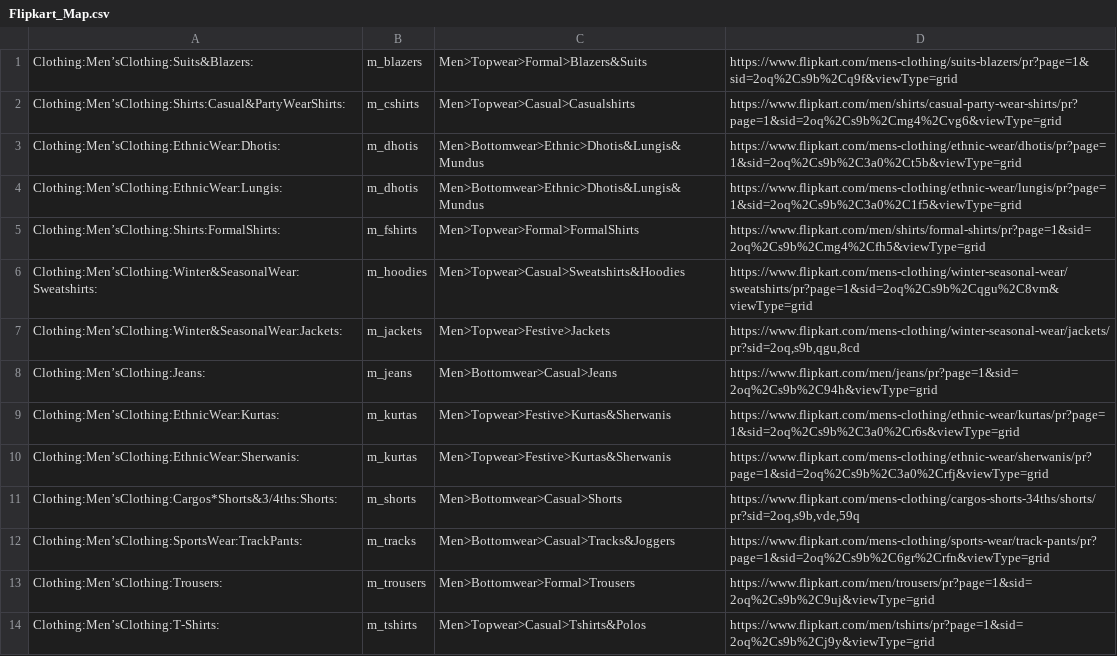
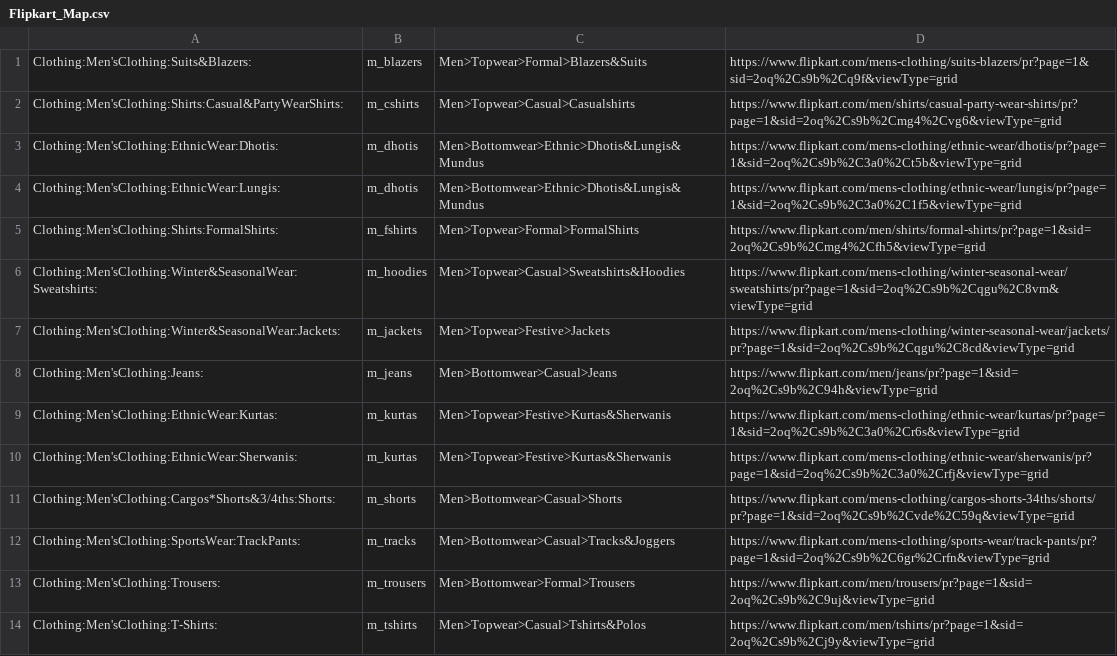
Before and after one commit to abhishekabz004/Crawler, a CSV file: Flipkart_Map.csv, drawn as a sheet; only a part is shown; the diff covers the shown part only.

```diff
--- a/Flipkart_Map.csv
+++ b/Flipkart_Map.csv
@@ -1,14 +1,14 @@
-Clothing:Men’sClothing:Suits&Blazers:,m_blazers,Men>Topwear>Formal>Blazers&Suits,https://www.flipkart.com/mens-clothing/suits-blazers/pr?page=1&sid=2oq%2Cs9b%2Cq9f&viewType=grid
-Clothing:Men’sClothing:Shirts:Casual&PartyWearShirts:,m_cshirts,Men>Topwear>Casual>Casualshirts,https://www.flipkart.com/men/shirts/casual-party-wear-shirts/pr?page=1&sid=2oq%2Cs9b%2Cmg4%2Cvg6&viewType=grid
-Clothing:Men’sClothing:EthnicWear:Dhotis:,m_dhotis,Men>Bottomwear>Ethnic>Dhotis&Lungis&Mundus,https://www.flipkart.com/mens-clothing/ethnic-wear/dhotis/pr?page=1&sid=2oq%2Cs9b%2C3a0%2Ct5b&viewType=grid
-Clothing:Men’sClothing:EthnicWear:Lungis:,m_dhotis,Men>Bottomwear>Ethnic>Dhotis&Lungis&Mundus,https://www.flipkart.com/mens-clothing/ethnic-wear/lungis/pr?page=1&sid=2oq%2Cs9b%2C3a0%2C1f5&viewType=grid
-Clothing:Men’sClothing:Shirts:FormalShirts:,m_fshirts,Men>Topwear>Formal>FormalShirts,https://www.flipkart.com/men/shirts/formal-shirts/pr?page=1&sid=2oq%2Cs9b%2Cmg4%2Cfh5&viewType=grid
-Clothing:Men’sClothing:Winter&SeasonalWear:Sweatshirts:,m_hoodies,Men>Topwear>Casual>Sweatshirts&Hoodies,https://www.flipkart.com/mens-clothing/winter-seasonal-wear/sweatshirts/pr?page=1&sid=2oq%2Cs9b%2Cqgu%2C8vm&viewType=grid
-Clothing:Men’sClothing:Winter&SeasonalWear:Jackets:,m_jackets,Men>Topwear>Festive>Jackets,"https://www.flipkart.com/mens-clothing/winter-seasonal-wear/jackets/pr?sid=2oq,s9b,qgu,8cd"
-Clothing:Men’sClothing:Jeans:,m_jeans,Men>Bottomwear>Casual>Jeans,https://www.flipkart.com/men/jeans/pr?page=1&sid=2oq%2Cs9b%2C94h&viewType=grid
-Clothing:Men’sClothing:EthnicWear:Kurtas:,m_kurtas,Men>Topwear>Festive>Kurtas&Sherwanis,https://www.flipkart.com/mens-clothing/ethnic-wear/kurtas/pr?page=1&sid=2oq%2Cs9b%2C3a0%2Cr6s&viewType=grid
-Clothing:Men’sClothing:EthnicWear:Sherwanis:,m_kurtas,Men>Topwear>Festive>Kurtas&Sherwanis,https://www.flipkart.com/mens-clothing/ethnic-wear/sherwanis/pr?page=1&sid=2oq%2Cs9b%2C3a0%2Crfj&viewType=grid
-Clothing:Men’sClothing:Cargos*Shorts&3/4ths:Shorts:,m_shorts,Men>Bottomwear>Casual>Shorts,"https://www.flipkart.com/mens-clothing/cargos-shorts-34ths/shorts/pr?sid=2oq,s9b,vde,59q"
-Clothing:Men’sClothing:SportsWear:TrackPants:,m_tracks,Men>Bottomwear>Casual>Tracks&Joggers,https://www.flipkart.com/mens-clothing/sports-wear/track-pants/pr?page=1&sid=2oq%2Cs9b%2C6gr%2Crfn&viewType=grid
-Clothing:Men’sClothing:Trousers:,m_trousers,Men>Bottomwear>Formal>Trousers,https://www.flipkart.com/men/trousers/pr?page=1&sid=2oq%2Cs9b%2C9uj&viewType=grid
-Clothing:Men’sClothing:T-Shirts:,m_tshirts,Men>Topwear>Casual>Tshirts&Polos,https://www.flipkart.com/men/tshirts/pr?page=1&sid=2oq%2Cs9b%2Cj9y&viewType=grid
+Clothing:Men'sClothing:Suits&Blazers:,m_blazers,Men>Topwear>Formal>Blazers&Suits,https://www.flipkart.com/mens-clothing/suits-blazers/pr?page=1&sid=2oq%2Cs9b%2Cq9f&viewType=grid
+Clothing:Men'sClothing:Shirts:Casual&PartyWearShirts:,m_cshirts,Men>Topwear>Casual>Casualshirts,https://www.flipkart.com/men/shirts/casual-party-wear-shirts/pr?page=1&sid=2oq%2Cs9b%2Cmg4%2Cvg6&viewType=grid
+Clothing:Men'sClothing:EthnicWear:Dhotis:,m_dhotis,Men>Bottomwear>Ethnic>Dhotis&Lungis&Mundus,https://www.flipkart.com/mens-clothing/ethnic-wear/dhotis/pr?page=1&sid=2oq%2Cs9b%2C3a0%2Ct5b&viewType=grid
+Clothing:Men'sClothing:EthnicWear:Lungis:,m_dhotis,Men>Bottomwear>Ethnic>Dhotis&Lungis&Mundus,https://www.flipkart.com/mens-clothing/ethnic-wear/lungis/pr?page=1&sid=2oq%2Cs9b%2C3a0%2C1f5&viewType=grid
+Clothing:Men'sClothing:Shirts:FormalShirts:,m_fshirts,Men>Topwear>Formal>FormalShirts,https://www.flipkart.com/men/shirts/formal-shirts/pr?page=1&sid=2oq%2Cs9b%2Cmg4%2Cfh5&viewType=grid
+Clothing:Men'sClothing:Winter&SeasonalWear:Sweatshirts:,m_hoodies,Men>Topwear>Casual>Sweatshirts&Hoodies,https://www.flipkart.com/mens-clothing/winter-seasonal-wear/sweatshirts/pr?page=1&sid=2oq%2Cs9b%2Cqgu%2C8vm&viewType=grid
+Clothing:Men'sClothing:Winter&SeasonalWear:Jackets:,m_jackets,Men>Topwear>Festive>Jackets,https://www.flipkart.com/mens-clothing/winter-seasonal-wear/jackets/pr?page=1&sid=2oq%2Cs9b%2Cqgu%2C8cd&viewType=grid
+Clothing:Men'sClothing:Jeans:,m_jeans,Men>Bottomwear>Casual>Jeans,https://www.flipkart.com/men/jeans/pr?page=1&sid=2oq%2Cs9b%2C94h&viewType=grid
+Clothing:Men'sClothing:EthnicWear:Kurtas:,m_kurtas,Men>Topwear>Festive>Kurtas&Sherwanis,https://www.flipkart.com/mens-clothing/ethnic-wear/kurtas/pr?page=1&sid=2oq%2Cs9b%2C3a0%2Cr6s&viewType=grid
+Clothing:Men'sClothing:EthnicWear:Sherwanis:,m_kurtas,Men>Topwear>Festive>Kurtas&Sherwanis,https://www.flipkart.com/mens-clothing/ethnic-wear/sherwanis/pr?page=1&sid=2oq%2Cs9b%2C3a0%2Crfj&viewType=grid
+Clothing:Men'sClothing:Cargos*Shorts&3/4ths:Shorts:,m_shorts,Men>Bottomwear>Casual>Shorts,https://www.flipkart.com/mens-clothing/cargos-shorts-34ths/shorts/pr?page=1&sid=2oq%2Cs9b%2Cvde%2C59q&viewType=grid
+Clothing:Men'sClothing:SportsWear:TrackPants:,m_tracks,Men>Bottomwear>Casual>Tracks&Joggers,https://www.flipkart.com/mens-clothing/sports-wear/track-pants/pr?page=1&sid=2oq%2Cs9b%2C6gr%2Crfn&viewType=grid
+Clothing:Men'sClothing:Trousers:,m_trousers,Men>Bottomwear>Formal>Trousers,https://www.flipkart.com/men/trousers/pr?page=1&sid=2oq%2Cs9b%2C9uj&viewType=grid
+Clothing:Men'sClothing:T-Shirts:,m_tshirts,Men>Topwear>Casual>Tshirts&Polos,https://www.flipkart.com/men/tshirts/pr?page=1&sid=2oq%2Cs9b%2Cj9y&viewType=grid
```
Also changed, not shown: 16 edited cells elsewhere in this file, 4 other files.
